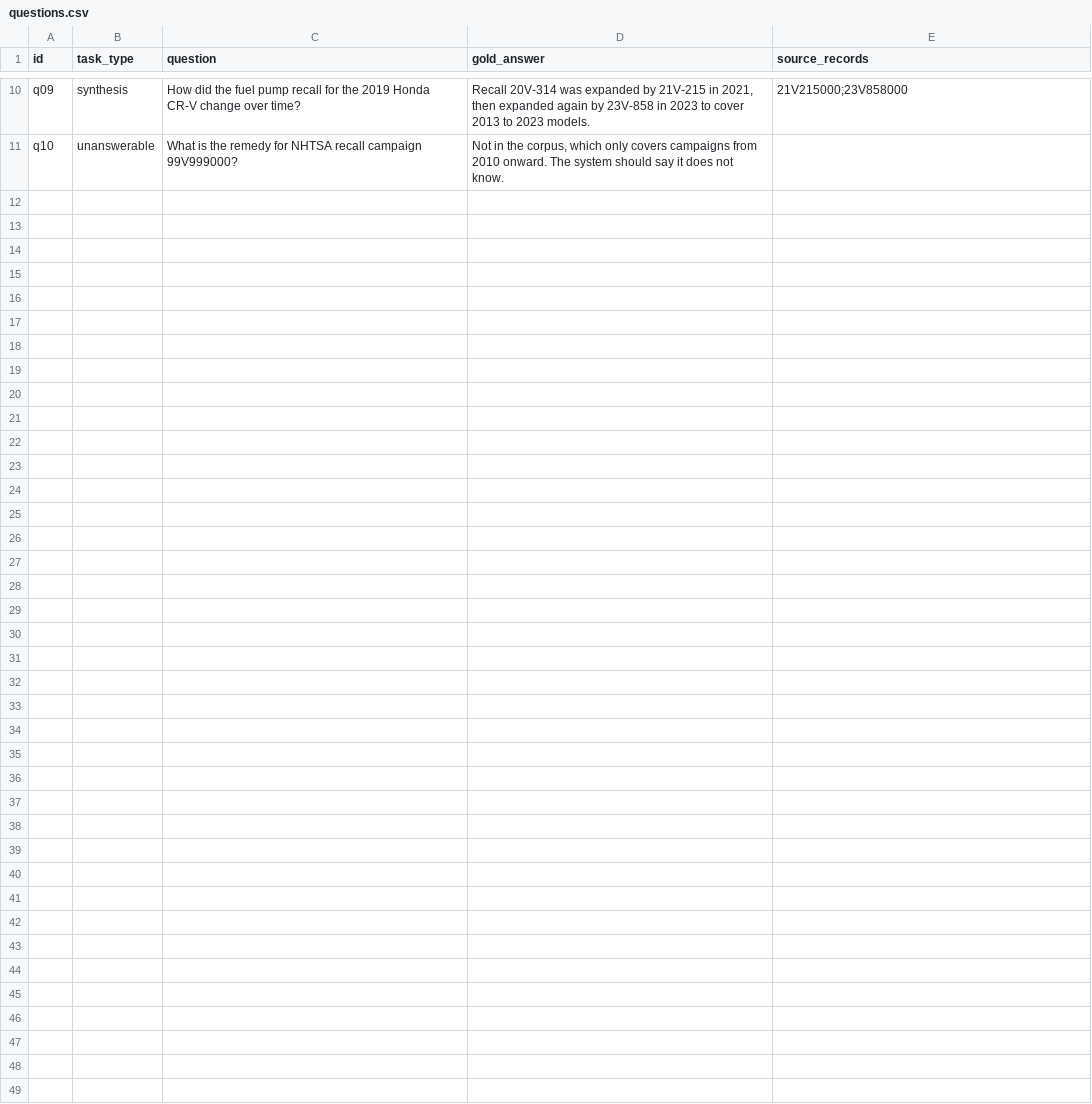
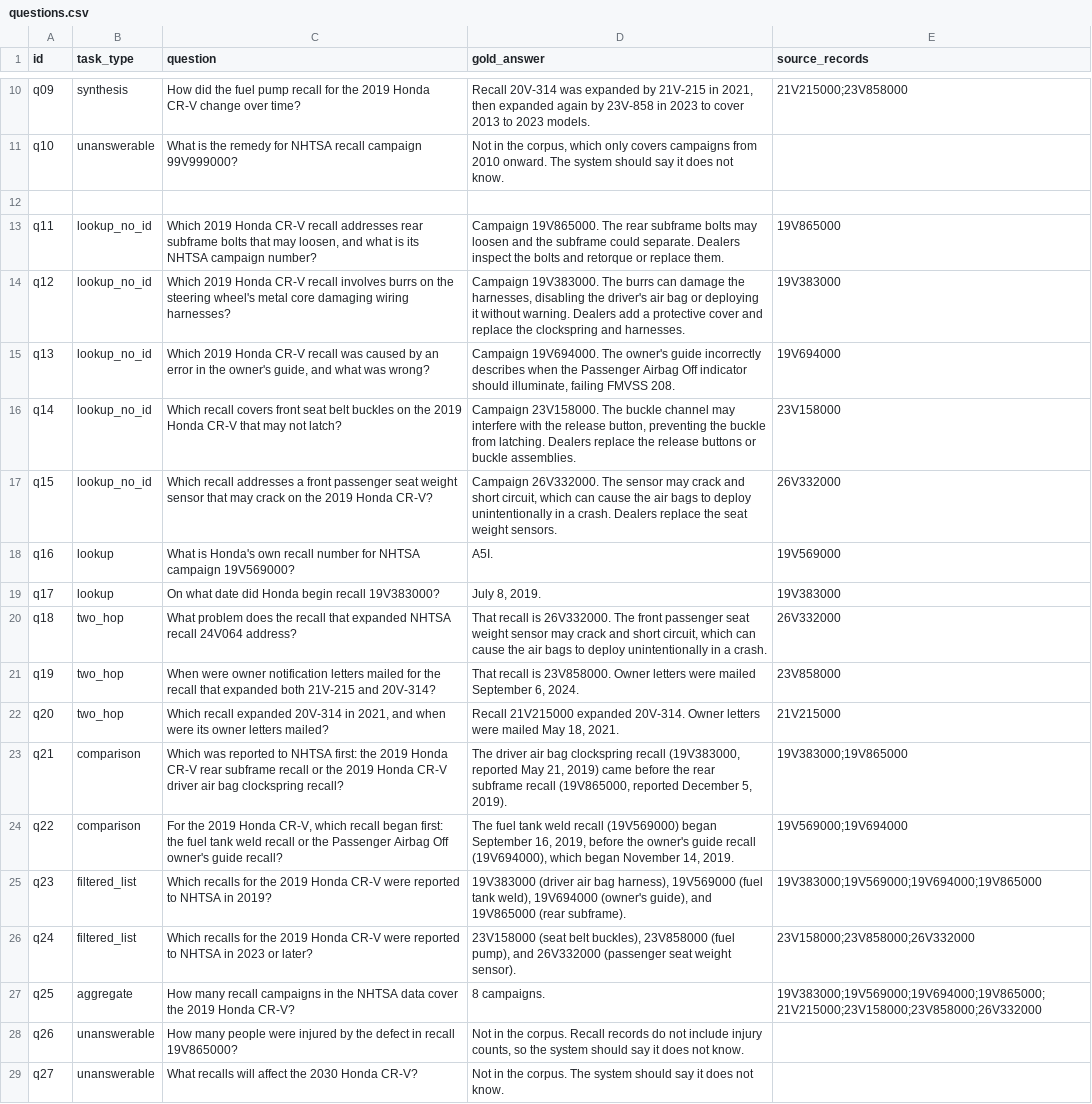
Before and after one commit to aaj013-creator/dsc180a-llm-wiki-vs-rag, a CSV file: data/processed/questions.csv, drawn as a sheet; only a part is shown, gaps mark what is left out.

Commit message:
Expand to 27 questions across 8 types, rerun baseline and RAG

```diff
--- a/data/processed/questions.csv
+++ b/data/processed/questions.csv
@@ -11 +11,19 @@ q09,synthesis,"How did the fuel pump recall for the 2019 Honda CR-V change over
 q10,unanswerable,"What is the remedy for NHTSA recall campaign 99V999000?","Not in the corpus, which only covers campaigns from 2010 onward. The system should say it does not know.",
+
+q11,lookup_no_id,"Which 2019 Honda CR-V recall addresses rear subframe bolts that may loosen, and what is its NHTSA campaign number?","Campaign 19V865000. The rear subframe bolts may loosen and the subframe could separate. Dealers inspect the bolts and retorque or replace them.",19V865000
+q12,lookup_no_id,"Which 2019 Honda CR-V recall involves burrs on the steering wheel's metal core damaging wiring harnesses?","Campaign 19V383000. The burrs can damage the harnesses, disabling the driver's air bag or deploying it without warning. Dealers add a protective cover and replace the clockspring and harnesses.",19V383000
+q13,lookup_no_id,"Which 2019 Honda CR-V recall was caused by an error in the owner's guide, and what was wrong?","Campaign 19V694000. The owner's guide incorrectly describes when the Passenger Airbag Off indicator should illuminate, failing FMVSS 208.",19V694000
+q14,lookup_no_id,"Which recall covers front seat belt buckles on the 2019 Honda CR-V that may not latch?","Campaign 23V158000. The buckle channel may interfere with the release button, preventing the buckle from latching. Dealers replace the release buttons or buckle assemblies.",23V158000
+q15,lookup_no_id,"Which recall addresses a front passenger seat weight sensor that may crack on the 2019 Honda CR-V?","Campaign 26V332000. The sensor may crack and short circuit, which can cause the air bags to deploy unintentionally in a crash. Dealers replace the seat weight sensors.",26V332000
+q16,lookup,"What is Honda's own recall number for NHTSA campaign 19V569000?","A5I.",19V569000
+q17,lookup,"On what date did Honda begin recall 19V383000?","July 8, 2019.",19V383000
+q18,two_hop,"What problem does the recall that expanded NHTSA recall 24V064 address?","That recall is 26V332000. The front passenger seat weight sensor may crack and short circuit, which can cause the air bags to deploy unintentionally in a crash.",26V332000
+q19,two_hop,"When were owner notification letters mailed for the recall that expanded both 21V-215 and 20V-314?","That recall is 23V858000. Owner letters were mailed September 6, 2024.",23V858000
+q20,two_hop,"Which recall expanded 20V-314 in 2021, and when were its owner letters mailed?","Recall 21V215000 expanded 20V-314. Owner letters were mailed May 18, 2021.",21V215000
+q21,comparison,"Which was reported to NHTSA first: the 2019 Honda CR-V rear subframe recall or the 2019 Honda CR-V driver air bag clockspring recall?","The driver air bag clockspring recall (19V383000, reported May 21, 2019) came before the rear subframe recall (19V865000, reported December 5, 2019).",19V383000;19V865000
+q22,comparison,"For the 2019 Honda CR-V, which recall began first: the fuel tank weld recall or the Passenger Airbag Off owner's guide recall?","The fuel tank weld recall (19V569000) began September 16, 2019, before the owner's guide recall (19V694000), which began November 14, 2019.",19V569000;19V694000
+q23,filtered_list,"Which recalls for the 2019 Honda CR-V were reported to NHTSA in 2019?","19V383000 (driver air bag harness), 19V569000 (fuel tank weld), 19V694000 (owner's guide), and 19V865000 (rear subframe).",19V383000;19V569000;19V694000;19V865000
+q24,filtered_list,"Which recalls for the 2019 Honda CR-V were reported to NHTSA in 2023 or later?","23V158000 (seat belt buckles), 23V858000 (fuel pump), and 26V332000 (passenger seat weight sensor).",23V158000;23V858000;26V332000
+q25,aggregate,"How many recall campaigns in the NHTSA data cover the 2019 Honda CR-V?","8 campaigns.",19V383000;19V569000;19V694000;19V865000;21V215000;23V158000;23V858000;26V332000
+q26,unanswerable,"How many people were injured by the defect in recall 19V865000?","Not in the corpus. Recall records do not include injury counts, so the system should say it does not know.",
+q27,unanswerable,"What recalls will affect the 2030 Honda CR-V?","Not in the corpus. The system should say it does not know.",
```
Also changed, not shown: 5 other files.
